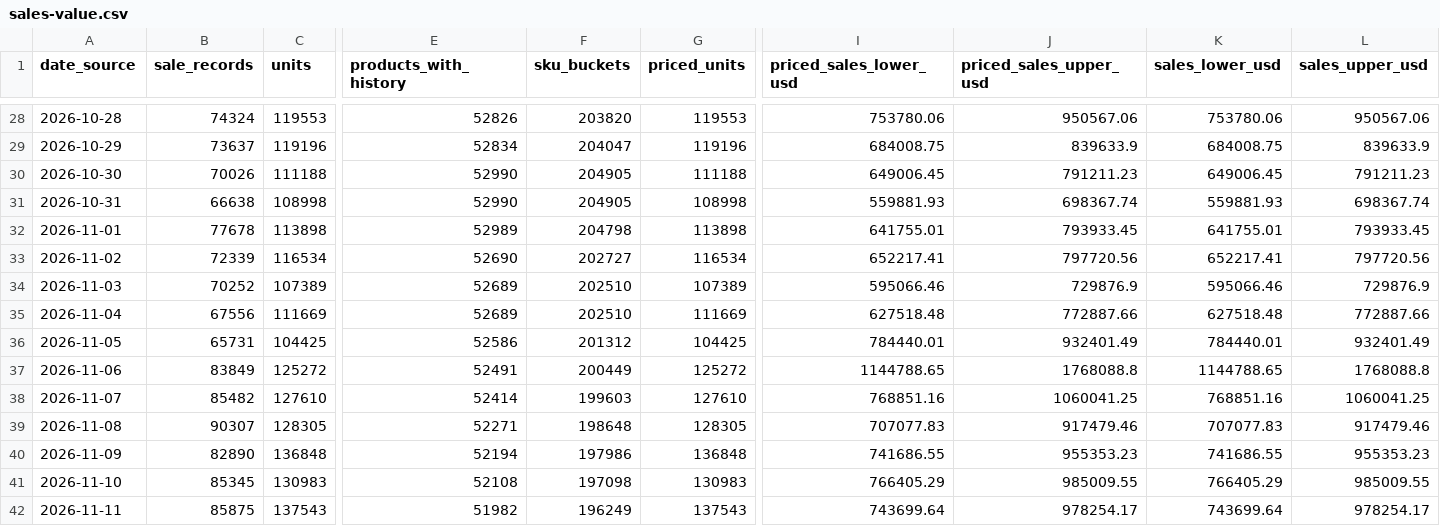
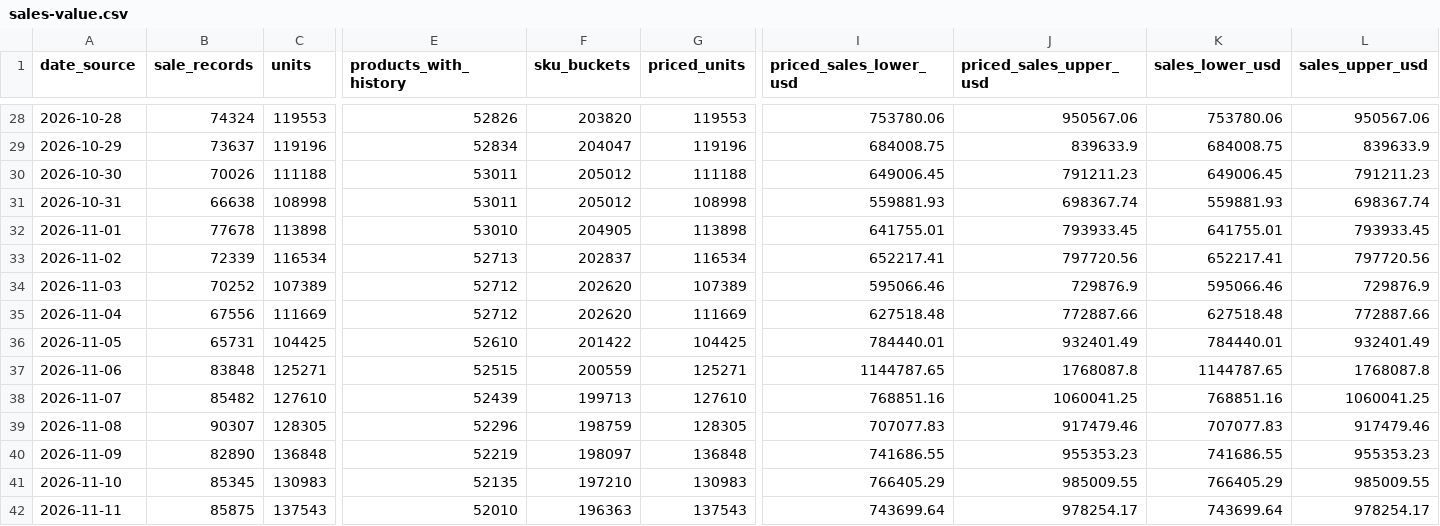
Before and after one commit to hanshanley/pokemon-tcg, a CSV file: reports/latest/sales-value.csv, drawn as a sheet; only a part is shown, gaps mark what is left out; the diff covers the shown part only; the diff names each change by its address in the sheet, - before the commit and + after, or states it on an @@ line.

```diff
--- a/reports/latest/sales-value.csv
+++ b/reports/latest/sales-value.csv
-E30:E31 (products_with_history): 52990
+E30:E31 (products_with_history): 53011
-F30:F31 (sku_buckets): 204905
+F30:F31 (sku_buckets): 205012
-E32 (products_with_history): 52989
+E32 (products_with_history): 53010
-F32 (sku_buckets): 204798
+F32 (sku_buckets): 204905
-E33 (products_with_history): 52690
+E33 (products_with_history): 52713
-F33 (sku_buckets): 202727
+F33 (sku_buckets): 202837
-E34:E35 (products_with_history): 52689
+E34:E35 (products_with_history): 52712
-F34:F35 (sku_buckets): 202510
+F34:F35 (sku_buckets): 202620
-E36 (products_with_history): 52586
+E36 (products_with_history): 52610
-F36 (sku_buckets): 201312
+F36 (sku_buckets): 201422
-B37 (sale_records): 83849
+B37 (sale_records): 83848
-C37 (units): 125272
+C37 (units): 125271
-E37 (products_with_history): 52491
+E37 (products_with_history): 52515
-F37 (sku_buckets): 200449
+F37 (sku_buckets): 200559
-G37 (priced_units): 125272
+G37 (priced_units): 125271
-I37 (priced_sales_lower_usd): 1144788.65
+I37 (priced_sales_lower_usd): 1144787.65
-J37 (priced_sales_upper_usd): 1768088.8
+J37 (priced_sales_upper_usd): 1768087.8
-K37 (sales_lower_usd): 1144788.65
+K37 (sales_lower_usd): 1144787.65
-L37 (sales_upper_usd): 1768088.8
+L37 (sales_upper_usd): 1768087.8
-E38 (products_with_history): 52414
+E38 (products_with_history): 52439
-F38 (sku_buckets): 199603
+F38 (sku_buckets): 199713
-E39 (products_with_history): 52271
+E39 (products_with_history): 52296
-F39 (sku_buckets): 198648
+F39 (sku_buckets): 198759
-E40 (products_with_history): 52194
+E40 (products_with_history): 52219
-F40 (sku_buckets): 197986
+F40 (sku_buckets): 198097
-E41 (products_with_history): 52108
+E41 (products_with_history): 52135
-F41 (sku_buckets): 197098
+F41 (sku_buckets): 197210
-E42 (products_with_history): 51982
+E42 (products_with_history): 52010
-F42 (sku_buckets): 196249
+F42 (sku_buckets): 196363
```
Also changed, not shown: 78 edited cells elsewhere in this file, reports/latest/daily-sales-value.csv, reports/latest/daily-trading.csv, 13 other files.
